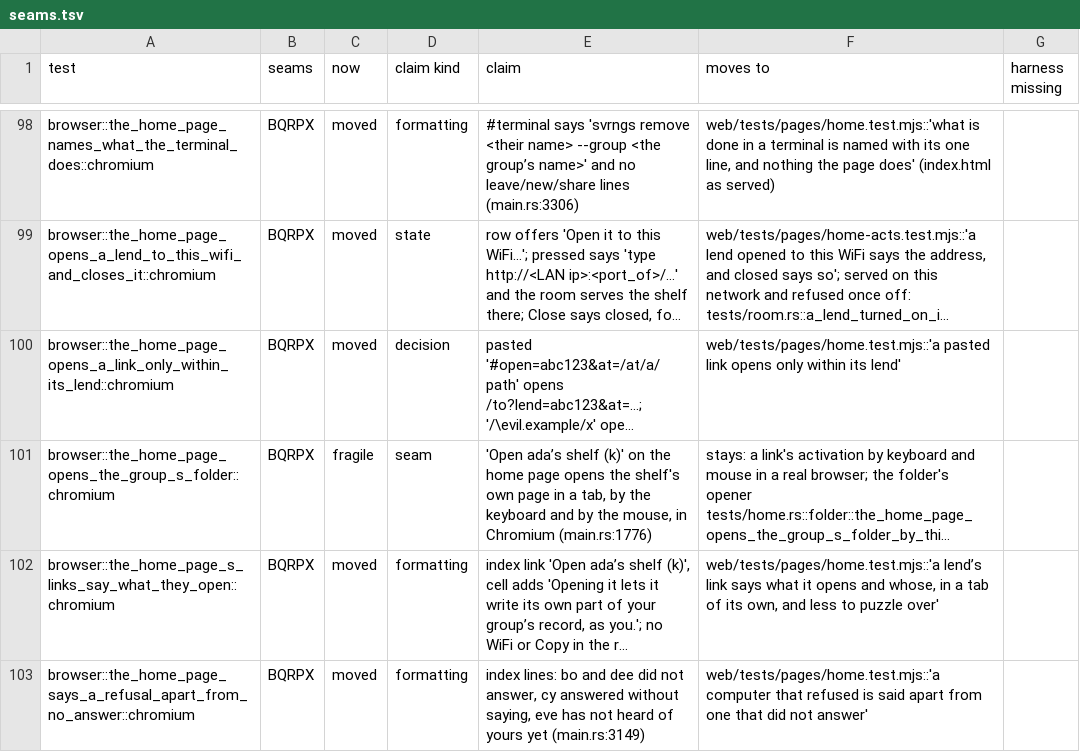
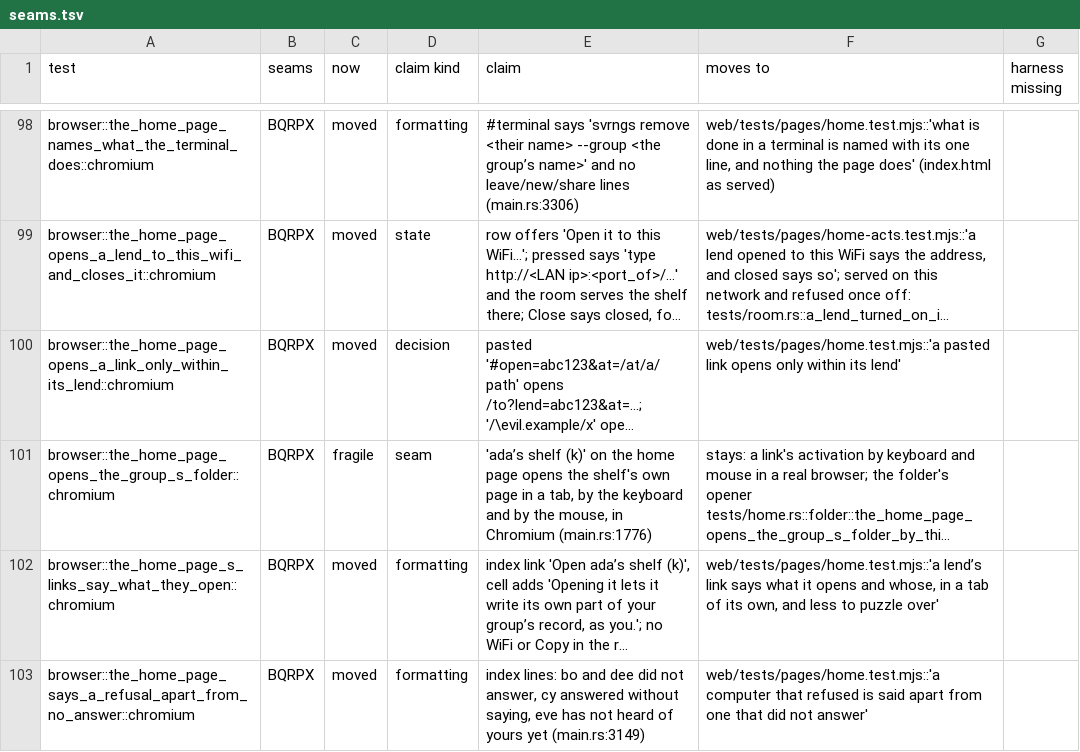
Before and after one commit to alexsbryan/svrngs, a TSV file: docs/seams.tsv, drawn as a sheet; only a part is shown, gaps mark what is left out; long unchanged cells end in …; the diff names each change by its address in the sheet, - before the commit and + after, or states it on an @@ line.

Commit message:
home: shared apps are grids of cells, each under the one sentence true of all in it
The index was a two-column table, and above it the sentences its rows
shared, each naming the apps it was true of. With 40 things that was a
30-name paragraph, 2,100 px of rows three quarters empty, and a "Whose"
column repeating the possessive already in each name.

Now what grows is a grid of small cells, the door's own
(look.css `ul.door, div.index ul`), and no word outside a cell grows with
it. Each grid is under its caption, which names nothing
(index.js `says`, `grid`):

  Opening one of these lets it read and write only its own entries, as you in <group>.
  Opening one of these lets it write its own part of <group>'s record, as you.
  Play opens one of these on this computer, for a program here to connect to.

Each is question.js `may`'s or play.js `PLAYS`'s sentence with "it" said
as "one of these", no weaker and no broader; a thing alone in its grid
keeps "it". A grid with nothing in it is not drawn. This computer's own
port has no Play, so it sits after the others under no caption, with "A
port this computer lends." A cell is the thing's name as its way in, and
a remark only where it differs: a group's own app its one line, "Full
now.", and the app that also opens friends' things its sentence, on a row
of its own (`div.index li:has(form)`), its button still "Open <name>":
that press is the yes. A plain link drops "Open", which its caption now
carries ("Opening one of these …"). No "Whose": cells sort by person,
then name (index.js `place`), the group's own first.

index-rows.js goes, drawn in index.js; question.js `owner` and the
`above`/`quiet` plumbing through lend-name.js, play-cell.js and play.js
`Turn` go with the table. The phone's page keeps its table: it draws
web/page/lent-index.js, and the grid rules are `div.index`'s.

Tests move with the markup (`#home table.index td` is `#home .index li`,
a line under the grids `#home .index > p`). The law:
web/tests/pages/home.test.mjs 'the words outside the index's cells are the
same for 8 things and for 40'. Planted, watched failing: index.js `grid`
listing its cells' names after the caption, 31 pass 2 fail; put back, 33
pass.

Counted lines (scripts/lean_check.py): JavaScript 8,552 to 8,536.

```diff
--- a/docs/seams.tsv
+++ b/docs/seams.tsv
-E101 (claim): 'Open ada’s shelf (k)'…
+E101 (claim): 'ada’s shelf (k)'…
```
Also changed, not shown: 19 other files.
